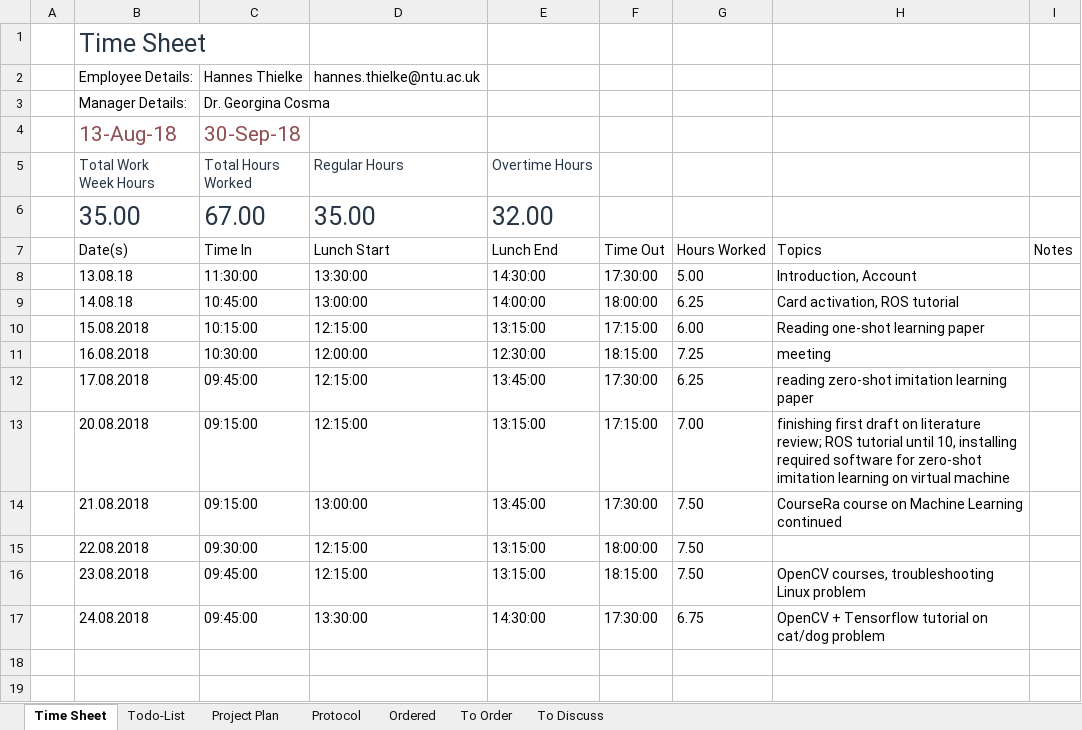
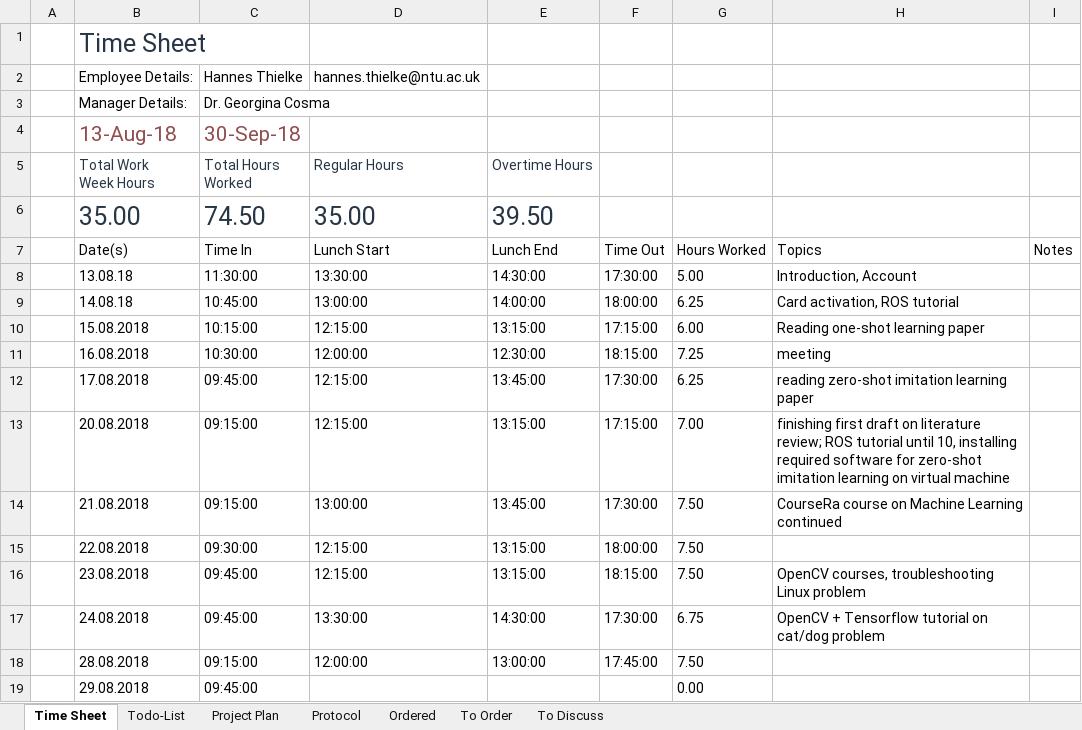
Before and after one commit to HannesThielke/NTU_robotics, an Excel workbook: documentation/Protocol_Timesheet_Todo.xlsx, sheet Time Sheet, drawn as a sheet; values as stored, in another font and other column widths than the file's, no borders; table styles not drawn; the diff names each change by its address in the sheet, - before the commit and + after, or states it on an @@ line.

Commit message:
added time stamp for 29.08.

```diff
--- a/documentation/Protocol_Timesheet_Todo.xlsx (sheet Time Sheet)
+++ b/documentation/Protocol_Timesheet_Todo.xlsx (sheet Time Sheet)
-C6 (Time In): 67.00
+C6 (Time In): 74.50
-E6 (Lunch End): 32.00
+E6 (Lunch End): 39.50
+row 18:  | 28.08.2018 | 09:15:00 | 12:00:00 | 13:00:00 | 17:45:00 | 7.50
+row 19:  | 29.08.2018 | 09:45:00 |  |  |  | 0.00
```
Also changed, not shown: sheet Protocol.
